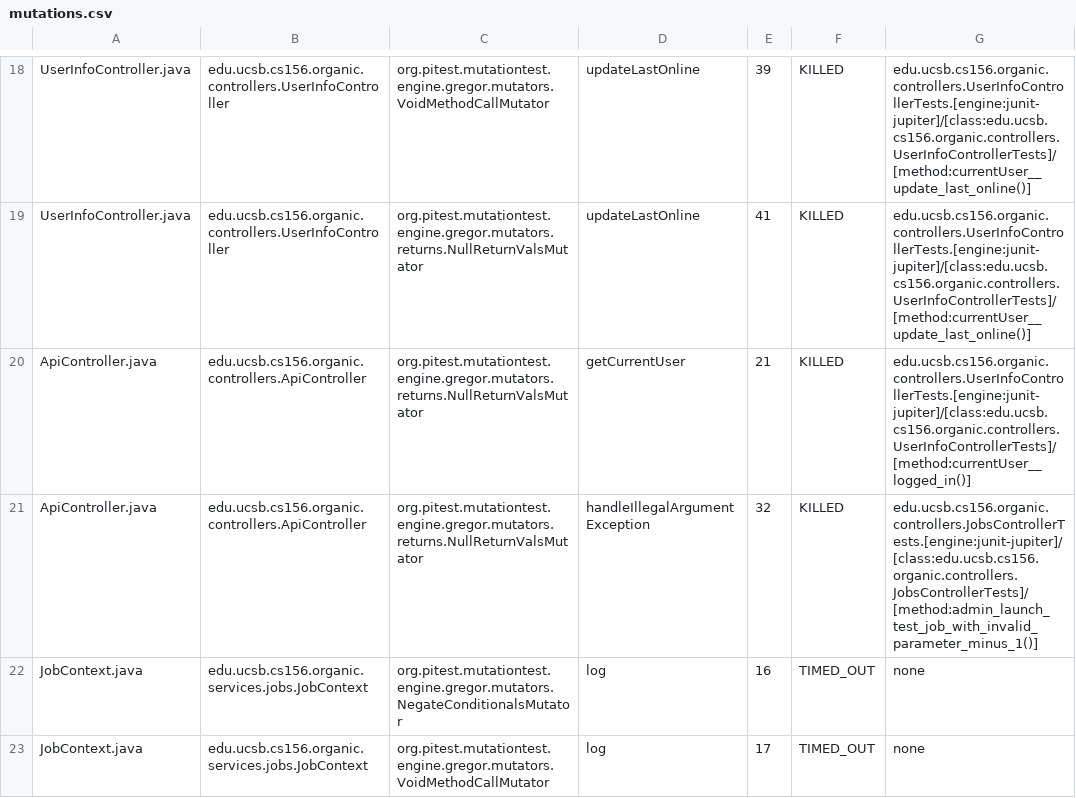
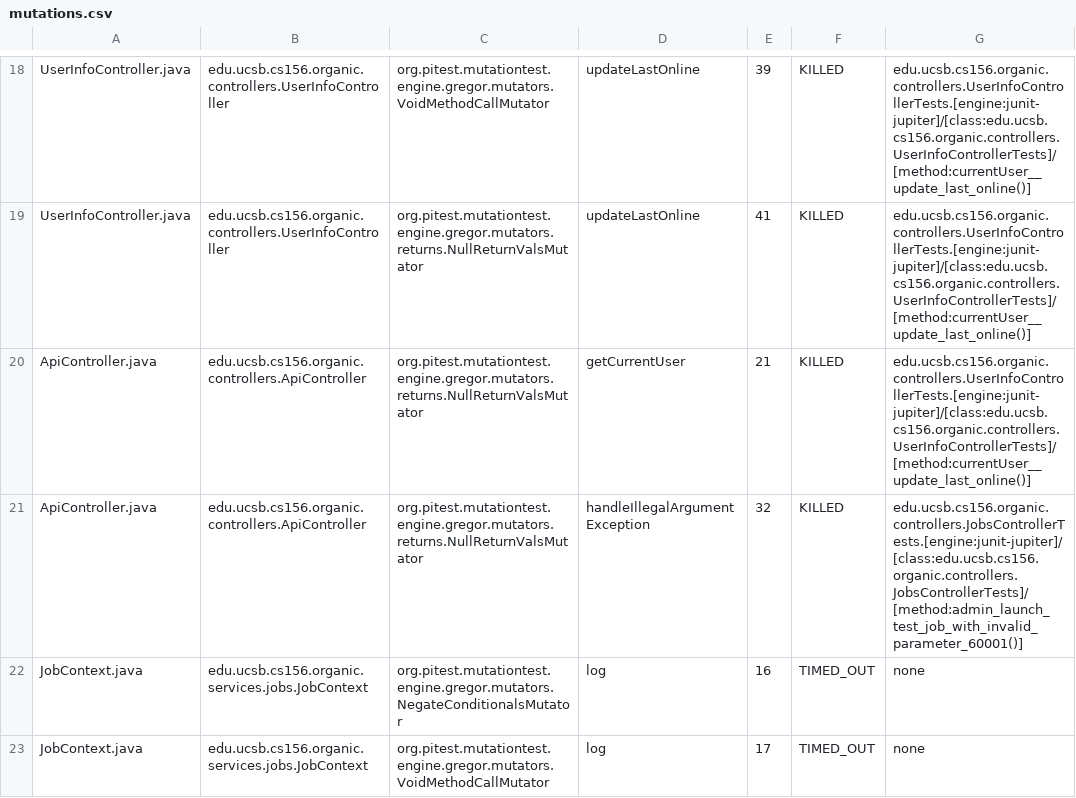
Before and after one commit to ucsb-cs156/proj-organic, a CSV file: pitest/mutations.csv, drawn as a sheet; only a part is shown, gaps mark what is left out.

Commit message:
Deploying to gh-pages from @ ucsb-cs156/proj-organic@0c44ff3f56fe285f29ffca57d5b7ce3b5154946d 🚀

```diff
--- a/pitest/mutations.csv
+++ b/pitest/mutations.csv
@@ -19,4 +19,4 @@ UserInfoController.java,edu.ucsb.cs156.organic.controllers.UserInfoController,or
 UserInfoController.java,edu.ucsb.cs156.organic.controllers.UserInfoController,org.pitest.mutationtest.engine.gregor.mutators.returns.NullReturnValsMutator,updateLastOnline,41,KILLED,edu.ucsb.cs156.organic.controllers.UserInfoControllerTests.[engine:junit-jupiter]/[class:edu.ucsb.cs156.organic.controllers.UserInfoControllerTests]/[method:currentUser__update_last_online()]
-ApiController.java,edu.ucsb.cs156.organic.controllers.ApiController,org.pitest.mutationtest.engine.gregor.mutators.returns.NullReturnValsMutator,getCurrentUser,21,KILLED,edu.ucsb.cs156.organic.controllers.UserInfoControllerTests.[engine:junit-jupiter]/[class:edu.ucsb.cs156.organic.controllers.UserInfoControllerTests]/[method:currentUser__logged_in()]
-ApiController.java,edu.ucsb.cs156.organic.controllers.ApiController,org.pitest.mutationtest.engine.gregor.mutators.returns.NullReturnValsMutator,handleIllegalArgumentException,32,KILLED,edu.ucsb.cs156.organic.controllers.JobsControllerTests.[engine:junit-jupiter]/[class:edu.ucsb.cs156.organic.controllers.JobsControllerTests]/[method:admin_launch_test_job_with_invalid_parameter_minus_1()]
+ApiController.java,edu.ucsb.cs156.organic.controllers.ApiController,org.pitest.mutationtest.engine.gregor.mutators.returns.NullReturnValsMutator,getCurrentUser,21,KILLED,edu.ucsb.cs156.organic.controllers.UserInfoControllerTests.[engine:junit-jupiter]/[class:edu.ucsb.cs156.organic.controllers.UserInfoControllerTests]/[method:currentUser__update_last_online()]
+ApiController.java,edu.ucsb.cs156.organic.controllers.ApiController,org.pitest.mutationtest.engine.gregor.mutators.returns.NullReturnValsMutator,handleIllegalArgumentException,32,KILLED,edu.ucsb.cs156.organic.controllers.JobsControllerTests.[engine:junit-jupiter]/[class:edu.ucsb.cs156.organic.controllers.JobsControllerTests]/[method:admin_launch_test_job_with_invalid_parameter_60001()]
 JobContext.java,edu.ucsb.cs156.organic.services.jobs.JobContext,org.pitest.mutationtest.engine.gregor.mutators.NegateConditionalsMutator,log,16,TIMED_OUT,none
```
Also changed, not shown: 12 other files.
